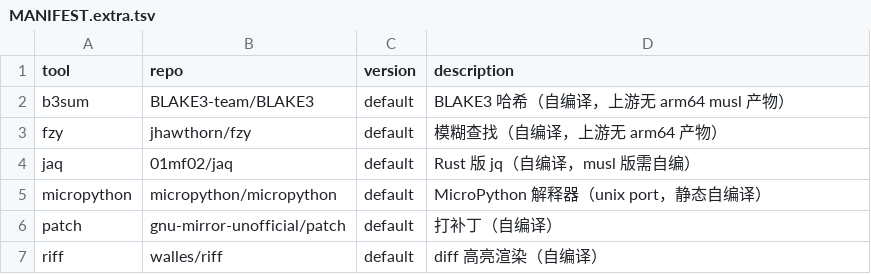
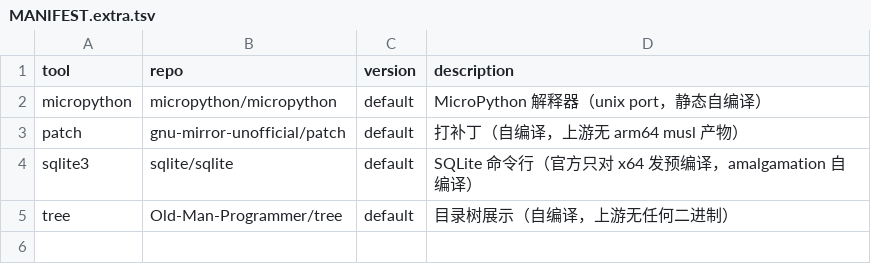
Before and after one commit to otaku-say/ish-toolbox, a TSV file: MANIFEST.extra.tsv, drawn as a sheet.

Commit message:
refactor: 精简为 11 工具（curl rg fd gojq sd patch su-exec micropython cascadia tree sqlite3）
- 删除 16 个工具及产物（age b3sum bat binsider bottom dust fzf fzy gping jaq kibi ouch qjs riff step zoxide）
- 删除对应构建脚本（fzy b3sum jaq riff）
- 新增 tree（源码自编，本地 musl 实测 583KB 静态）与 sqlite3（amalgamation 自编，1.76MB 静态）
- micropython 修复：补官方 standalone 流程漏掉的 make deplibs（libffi 子构建）

```diff
--- a/MANIFEST.extra.tsv
+++ b/MANIFEST.extra.tsv
@@ -1,7 +1,5 @@
 tool	repo	version	description
-b3sum	BLAKE3-team/BLAKE3	default	BLAKE3 哈希（自编译，上游无 arm64 musl 产物）
-fzy	jhawthorn/fzy	default	模糊查找（自编译，上游无 arm64 产物）
-jaq	01mf02/jaq	default	Rust 版 jq（自编译，musl 版需自编）
 micropython	micropython/micropython	default	MicroPython 解释器（unix port，静态自编译）
-patch	gnu-mirror-unofficial/patch	default	打补丁（自编译）
-riff	walles/riff	default	diff 高亮渲染（自编译）
+patch	gnu-mirror-unofficial/patch	default	打补丁（自编译，上游无 arm64 musl 产物）
+sqlite3	sqlite/sqlite	default	SQLite 命令行（官方只对 x64 发预编译，amalgamation 自编译）
+tree	Old-Man-Programmer/tree	default	目录树展示（自编译，上游无任何二进制）
```
Also changed, not shown: 42 other files.
